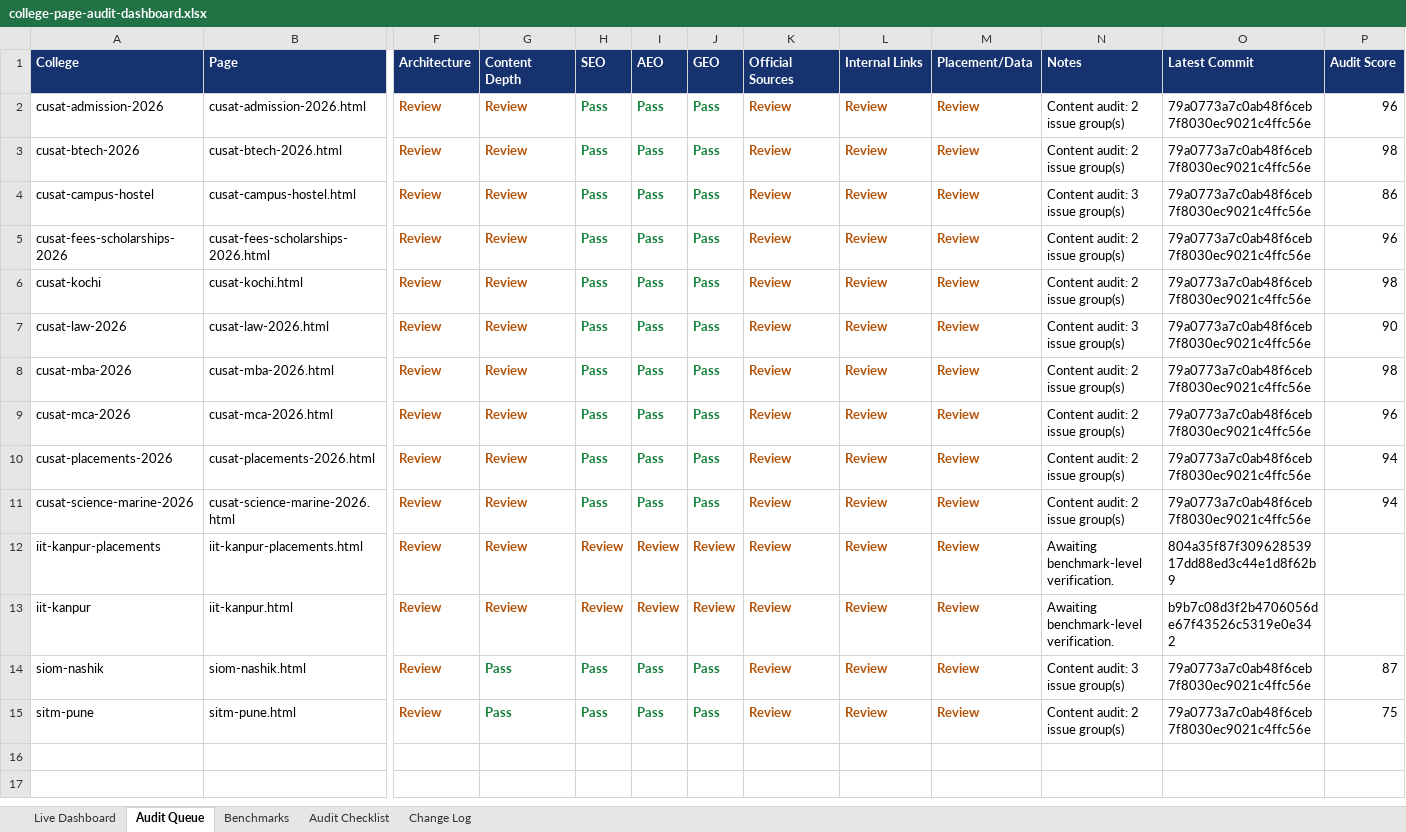
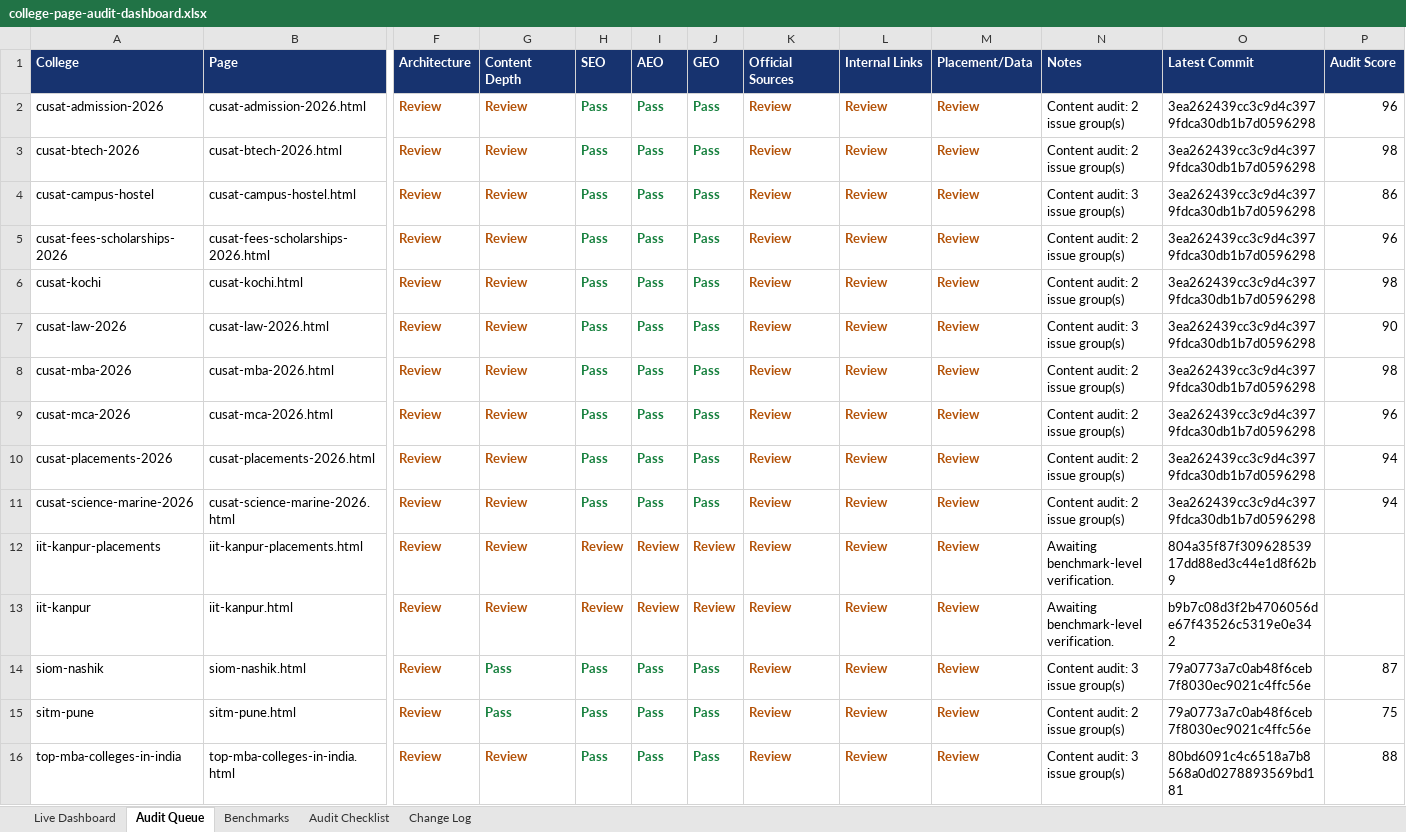
Before and after one commit to vai2110/mba-admission-portal, an Excel workbook: college-page-audit-dashboard.xlsx, sheet Audit Queue, drawn as a sheet; only a part is shown, gaps mark what is left out; values as stored, in another font and other column widths than the file's, no borders; table styles not drawn; rows hold the shown columns only; the diff names each change by its address in the sheet, - before the commit and + after, or states it on an @@ line.

```diff
--- a/college-page-audit-dashboard.xlsx (sheet Audit Queue)
+++ b/college-page-audit-dashboard.xlsx (sheet Audit Queue)
-O2:O11 (Latest Commit): 79a0773a7c0ab48f6ceb7f8030ec9021c4ffc56e
+O2:O11 (Latest Commit): 3ea262439cc3c9d4c3979fdca30db1b7d0596298
+row 16: top-mba-colleges-in-india | top-mba-colleges-in-india.html | Review | Review | Pass | Pass | Pass | Review | Review | Review | Content audit: 3 issue group(s) | 80bd6091c4c6518a7b8568a0d0278893569bd181 | 88
```
Also changed, not shown: sheet Change Log, sheet Live Dashboard, college-production-tracker.xlsx, 1 other file.
